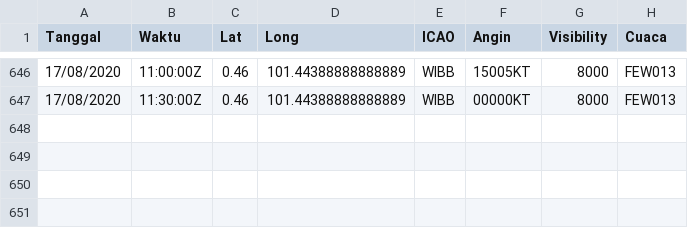
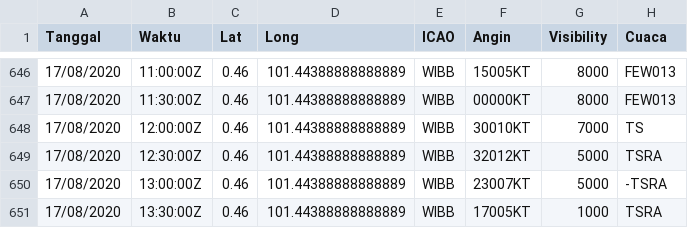
Before and after one commit to miko89/spartan_fdrs, a CSV file: data/visibility_wibb.csv, drawn as a sheet; only a part is shown, gaps mark what is left out; the diff names each change by its address in the sheet, - before the commit and + after, or states it on an @@ line.

```diff
--- a/data/visibility_wibb.csv
+++ b/data/visibility_wibb.csv
+row 648: 17/08/2020 | 12:00:00Z | 0.46 | 101.44388888888889 | WIBB | 30010KT | 7000 | TS
+row 649: 17/08/2020 | 12:30:00Z | 0.46 | 101.44388888888889 | WIBB | 32012KT | 5000 | TSRA
+row 650: 17/08/2020 | 13:00:00Z | 0.46 | 101.44388888888889 | WIBB | 23007KT | 5000 | -TSRA
+row 651: 17/08/2020 | 13:30:00Z | 0.46 | 101.44388888888889 | WIBB | 17005KT | 1000 | TSRA
```
Also changed, not shown: data/visibility.csv, data/visibility_wijj.csv, 15 other files.
